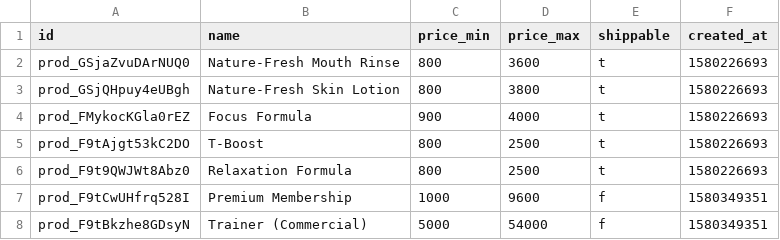
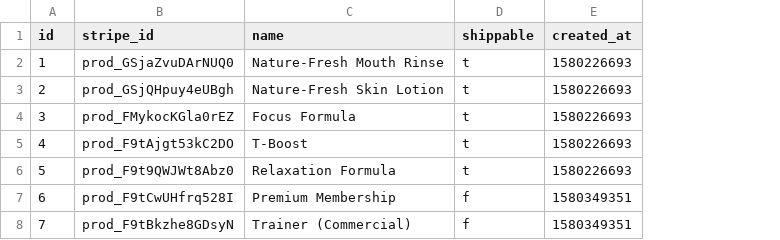
Before and after one commit to gamesguru/ntdb-old, a CSV file: data/csv/nt/products.csv, drawn as a sheet; removed rows and columns are numbered as before the commit, all else as after; the diff names each change by its address in the sheet, - before the commit and + after, or states it on an @@ line.

Commit message:
start refactor away from stripe

```diff
--- a/data/csv/nt/products.csv
+++ b/data/csv/nt/products.csv
+column A (id), rows 2-8: 1 | 2 | 3 | 4 | 5 | 6 | 7
-column C (price_min), rows 2-8: 800 | 800 | 900 | 800 | 800 | 1000 | 5000
-column D (price_max), rows 2-8: 3600 | 3800 | 4000 | 2500 | 2500 | 9600 | 54000
-B1: id
+B1: stripe_id
```
Also changed, not shown: data/csv/nt/reviews.csv, 6 other files.
